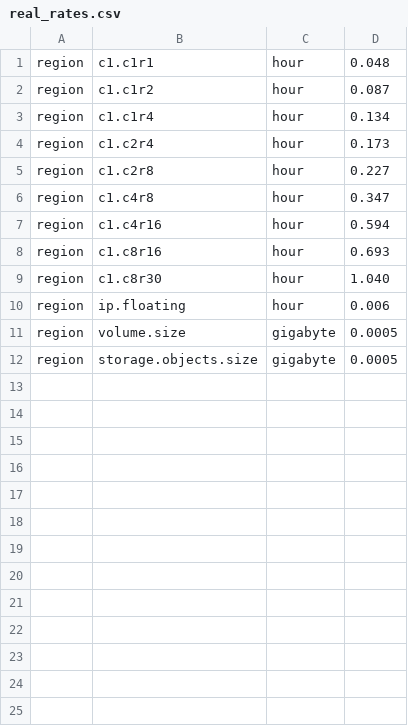
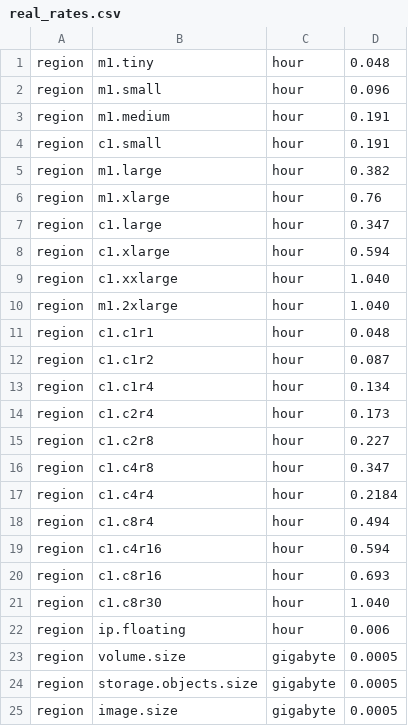
Before and after one commit to openstack-archive/distil, a CSV file: examples/real_rates.csv, drawn as a sheet; the diff names each change by its address in the sheet, - before the commit and + after, or states it on an @@ line.

```diff
--- a/examples/real_rates.csv
+++ b/examples/real_rates.csv
+row 1: region | m1.tiny | hour | 0.048
+row 2: region | m1.small | hour | 0.096
+row 3: region | m1.medium | hour | 0.191
+row 4: region | c1.small | hour | 0.191
+row 5: region | m1.large | hour | 0.382
+row 6: region | m1.xlarge | hour | 0.76
+row 7: region | c1.large | hour | 0.347
+row 8: region | c1.xlarge | hour | 0.594
+row 9: region | c1.xxlarge | hour | 1.040
+row 10: region | m1.2xlarge | hour | 1.040
+row 17: region | c1.c4r4 | hour | 0.2184
+row 18: region | c1.c8r4 | hour | 0.494
+row 25: region | image.size | gigabyte | 0.0005
```
Also changed, not shown: 6 other files.
